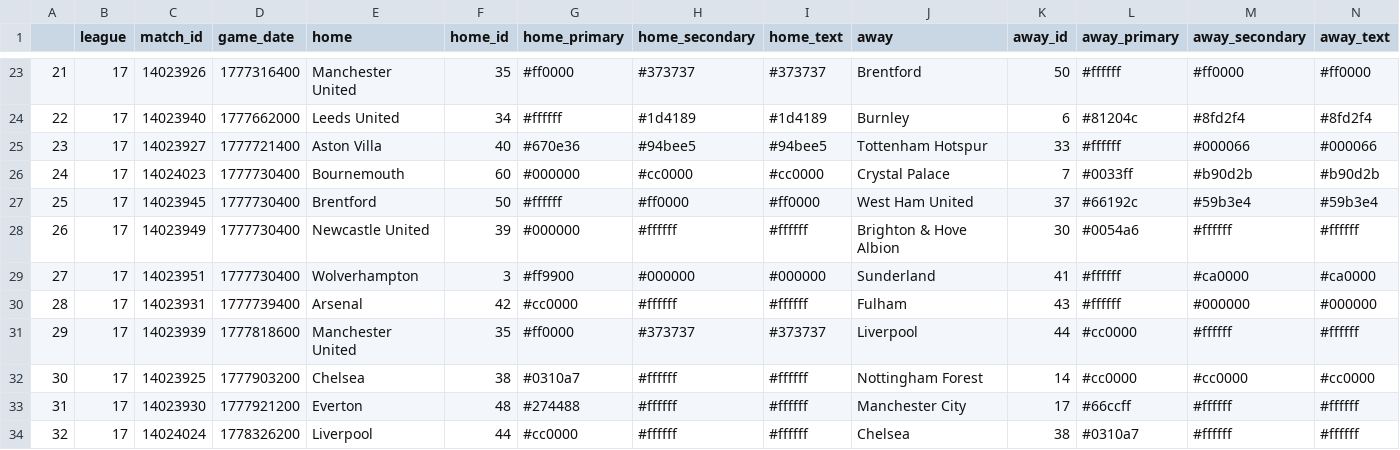
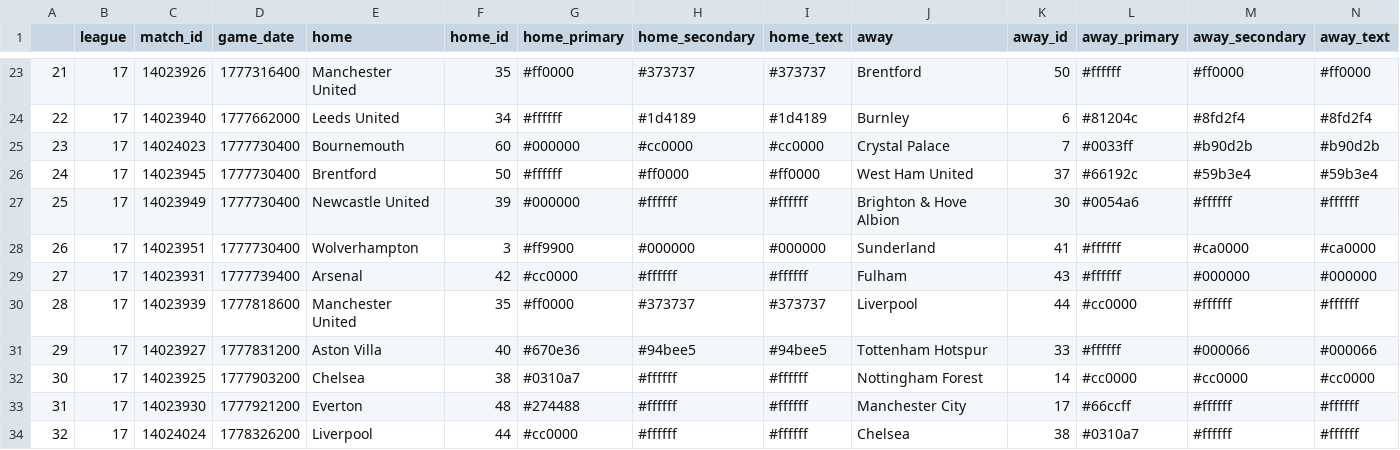
Before and after one commit to ajrb93/epl_analytics_app, a CSV file: data/Schedule.csv, drawn as a sheet; only a part is shown, gaps mark what is left out; removed rows and columns are numbered as before the commit, all else as after; rows hold the shown columns only; the diff names each change by its address in the sheet, - before the commit and + after, or states it on an @@ line.

```diff
--- a/data/Schedule.csv
+++ b/data/Schedule.csv
-row 25: 23 | 17 | 14023927 | 1777721400 | Aston Villa | 40 | #670e36 | #94bee5 | #94bee5 | Tottenham Hotspur | 33 | #ffffff | #000066 | #000066
@@ column A renumbered between rows 25 and 30 @@
+row 31: 29 | 17 | 14023927 | 1777831200 | Aston Villa | 40 | #670e36 | #94bee5 | #94bee5 | Tottenham Hotspur | 33 | #ffffff | #000066 | #000066
```
Also changed, not shown: 2 other files.
